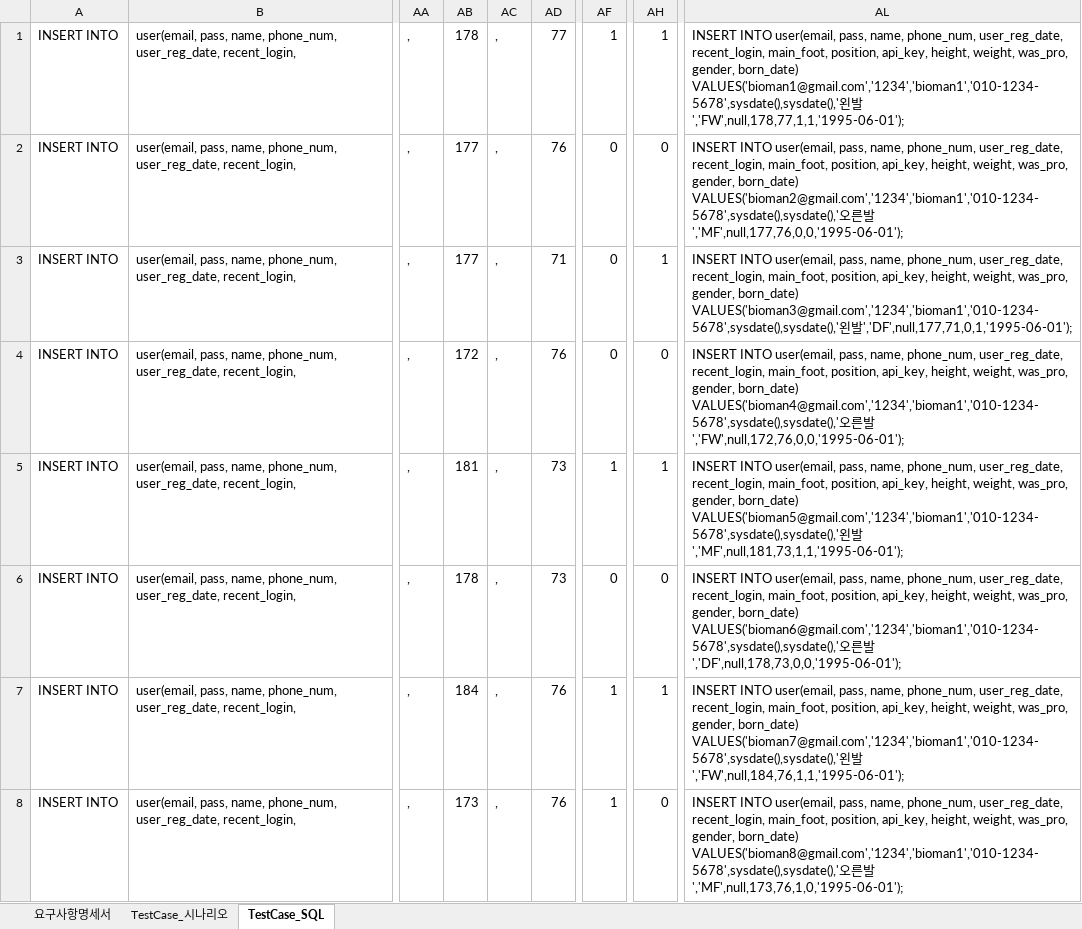
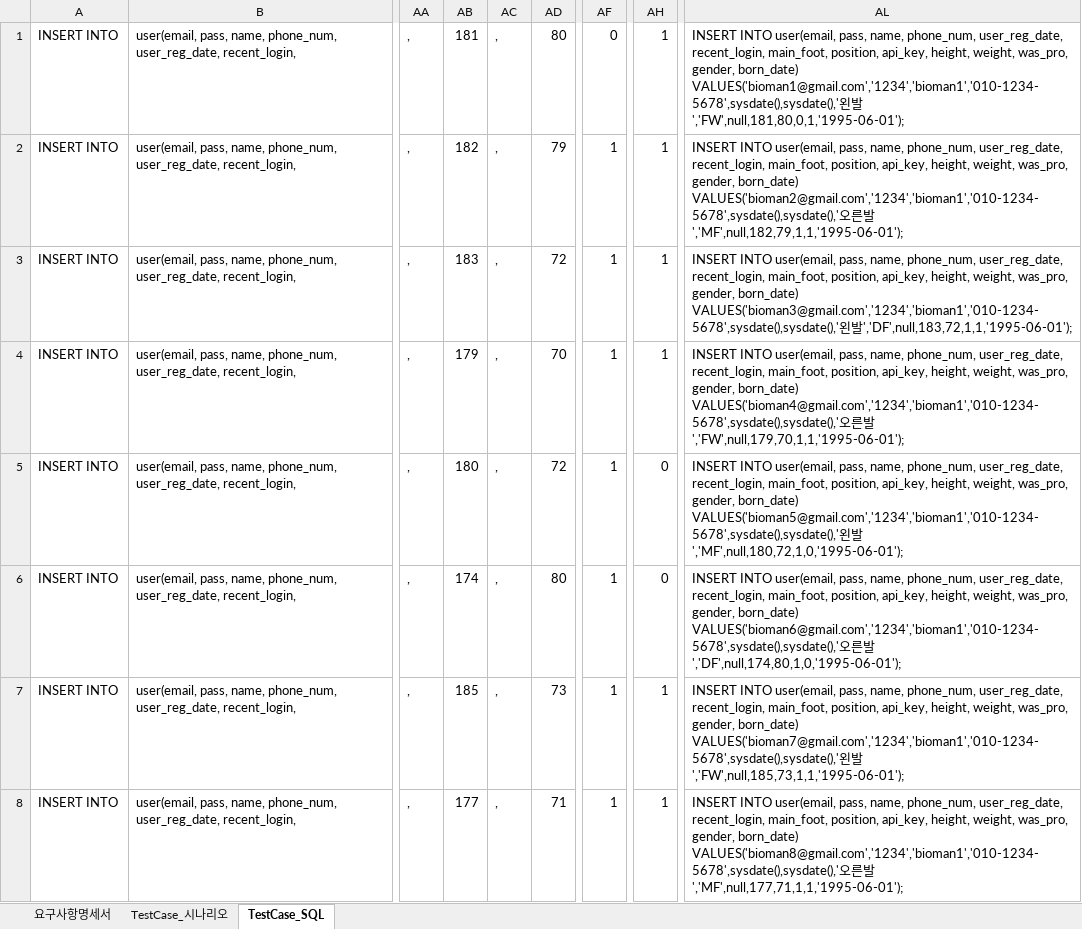
Before and after one commit to jaeheon-lee/fbt, an Excel workbook: docs/srs/fbt_docs.xlsx, sheet TestCase_SQL, drawn as a sheet; only a part is shown, gaps mark what is left out; values as stored, in another font and other column widths than the file's, no borders; the diff covers the shown part only; the diff names each change by its address in the sheet, - before the commit and + after, or states it on an @@ line.

```diff
--- a/docs/srs/fbt_docs.xlsx (sheet TestCase_SQL)
+++ b/docs/srs/fbt_docs.xlsx (sheet TestCase_SQL)
-AB1: 178
+AB1: 181
-AD1: 77
+AD1: 80
-AF1: 1
+AF1: 0
-AL1: …왼발','FW',null,178,77,1,1,'1995-06-01');
+AL1: …왼발','FW',null,181,80,0,1,'1995-06-01');
-AB2: 177
+AB2: 182
-AD2: 76
+AD2: 79
-AF2:AF4: 0
+AF2:AF4: 1
-AH2: 0
+AH2: 1
-AL2: …른발','MF',null,177,76,0,0,'1995-06-01');
+AL2: …른발','MF',null,182,79,1,1,'1995-06-01');
-AB3: 177
+AB3: 183
-AD3: 71
+AD3: 72
-AL3: …왼발','DF',null,177,71,0,1,'1995-06-01');
+AL3: …왼발','DF',null,183,72,1,1,'1995-06-01');
-AB4: 172
+AB4: 179
-AD4: 76
+AD4: 70
-AH4: 0
+AH4: 1
-AL4: …른발','FW',null,172,76,0,0,'1995-06-01');
+AL4: …른발','FW',null,179,70,1,1,'1995-06-01');
-AB5: 181
+AB5: 180
-AD5: 73
+AD5: 72
-AH5: 1
+AH5: 0
-AL5: …왼발','MF',null,181,73,1,1,'1995-06-01');
+AL5: …왼발','MF',null,180,72,1,0,'1995-06-01');
-AB6: 178
+AB6: 174
-AD6: 73
+AD6: 80
-AF6: 0
+AF6: 1
-AL6: …른발','DF',null,178,73,0,0,'1995-06-01');
+AL6: …른발','DF',null,174,80,1,0,'1995-06-01');
-AB7: 184
+AB7: 185
-AD7: 76
+AD7: 73
-AL7: …왼발','FW',null,184,76,1,1,'1995-06-01');
+AL7: …왼발','FW',null,185,73,1,1,'1995-06-01');
-AB8: 173
+AB8: 177
-AD8: 76
+AD8: 71
-AH8: 0
+AH8: 1
-AL8: …른발','MF',null,173,76,1,0,'1995-06-01');
+AL8: …른발','MF',null,177,71,1,1,'1995-06-01');
```
Also changed, not shown: 37 edited cells elsewhere in this sheet, sheet 요구사항명세서, 18 other files.
